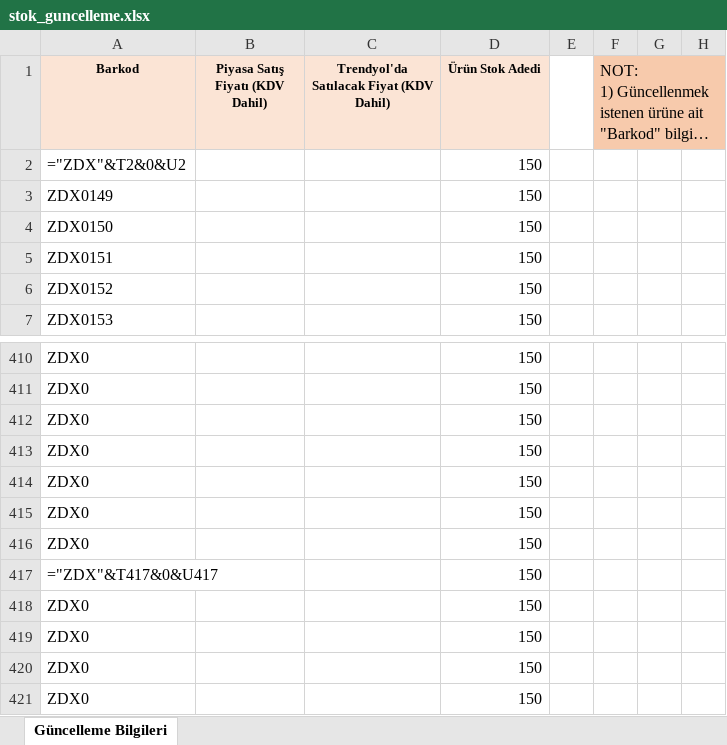
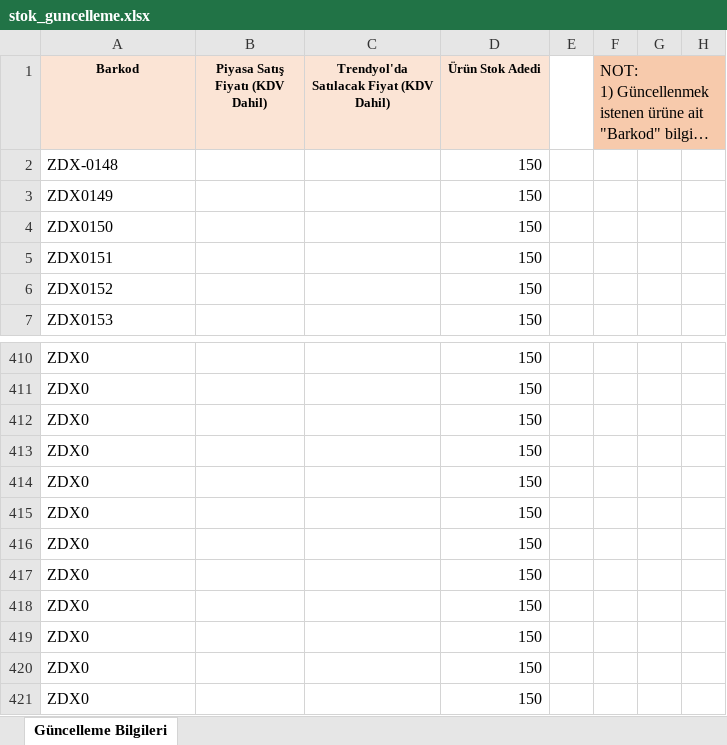
Before and after one commit to busra-byte/bulk-uploader-api, an Excel workbook: stok/stok_guncelleme.xlsx, sheet Güncelleme Bilgileri, drawn as a sheet; only a part is shown, gaps mark what is left out; long unchanged cells end in …; values as stored, in another font and other column widths than the file's, no borders; table styles not drawn; the diff names each change by its address in the sheet, - before the commit and + after, or states it on an @@ line.

Commit message:
Son Duzeltme: Sadece A sutununa dokunuldu (B ve C kaldirildi).

```diff
--- a/stok/stok_guncelleme.xlsx (sheet Güncelleme Bilgileri)
+++ b/stok/stok_guncelleme.xlsx (sheet Güncelleme Bilgileri)
-A2 (Barkod): ="ZDX"&T2&0&U2
+A2 (Barkod): ZDX-0148
-A417 (Barkod): ="ZDX"&T417&0&U417
+A417 (Barkod): ZDX0
```
